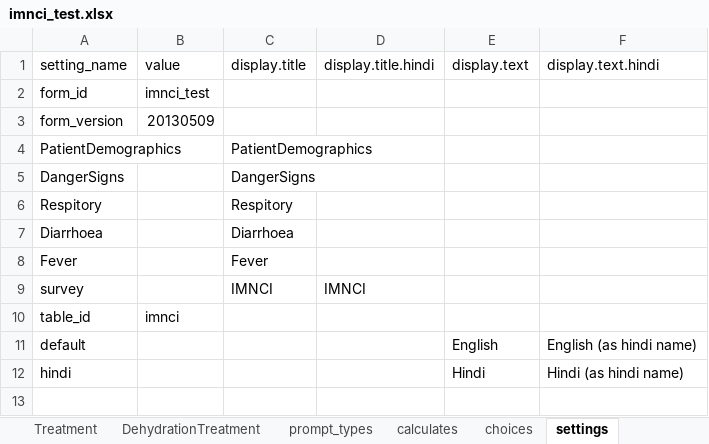
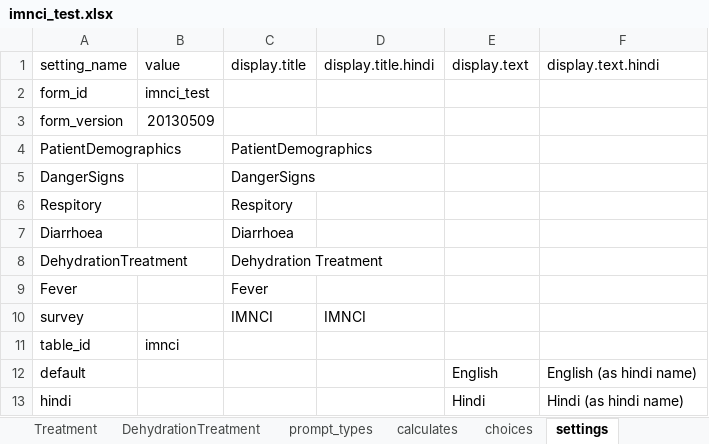
Before and after one commit to odk-x/app-designer, an Excel workbook: form-files/tables/imnci/forms/imnci_test/imnci_test.xlsx, sheet settings, drawn as a sheet; values as stored, in another font and other column widths than the file's, no borders; the diff names each change by its address in the sheet, - before the commit and + after, or states it on an @@ line.

```diff
--- a/form-files/tables/imnci/forms/imnci_test/imnci_test.xlsx (sheet settings)
+++ b/form-files/tables/imnci/forms/imnci_test/imnci_test.xlsx (sheet settings)
+row 8: DehydrationTreatment |  | Dehydration Treatment
```
Also changed, not shown: sheet PatientDemographics, 7 other files.
